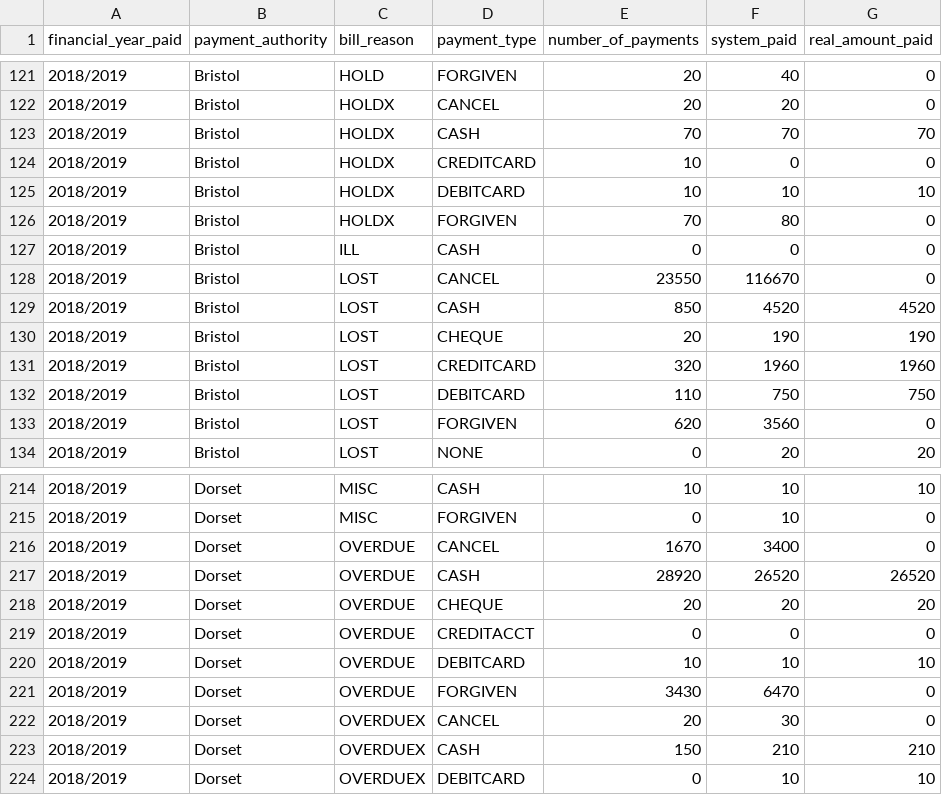
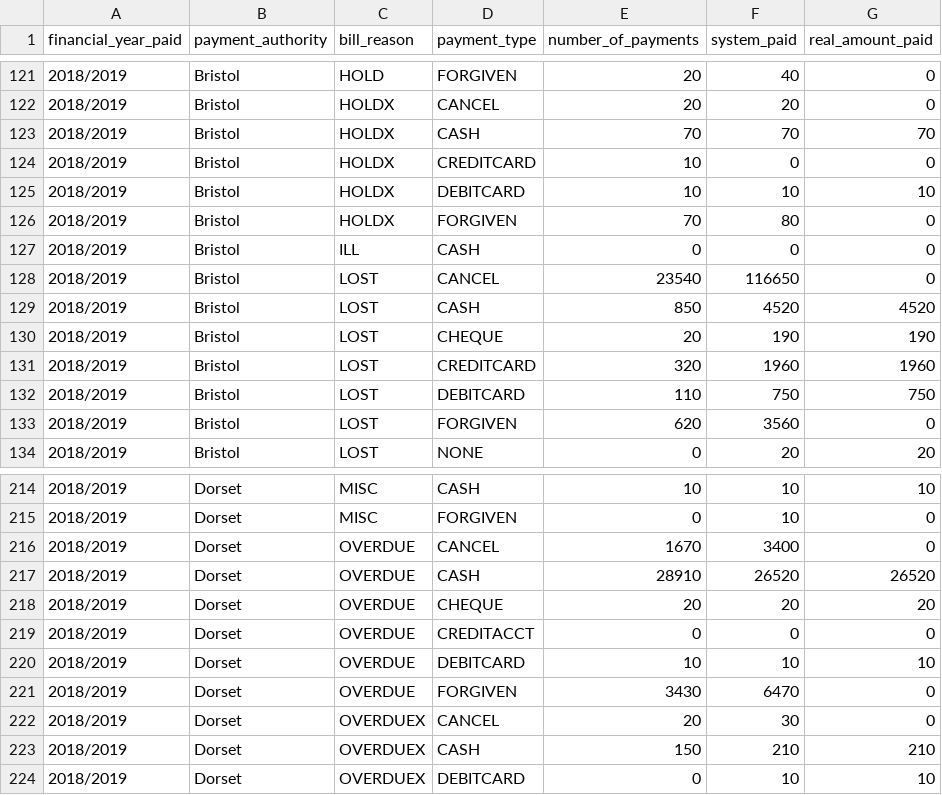
Before and after one commit to LibrariesWest/opendata, a CSV file: bills/payments_summary.csv, drawn as a sheet; only a part is shown, gaps mark what is left out.

Commit message:
Daily update payment summary data

```diff
--- a/bills/payments_summary.csv
+++ b/bills/payments_summary.csv
@@ -127,3 +127,3 @@ financial_year_paid,payment_authority,bill_reason,payment_type,number_of_payment
 2018/2019,Bristol,ILL,CASH,0,0,0
-2018/2019,Bristol,LOST,CANCEL,23550,116670,0
+2018/2019,Bristol,LOST,CANCEL,23540,116650,0
 2018/2019,Bristol,LOST,CASH,850,4520,4520
@@ -216,3 +216,3 @@ financial_year_paid,payment_authority,bill_reason,payment_type,number_of_payment
 2018/2019,Dorset,OVERDUE,CANCEL,1670,3400,0
-2018/2019,Dorset,OVERDUE,CASH,28920,26520,26520
+2018/2019,Dorset,OVERDUE,CASH,28910,26520,26520
 2018/2019,Dorset,OVERDUE,CHEQUE,20,20,20
```
